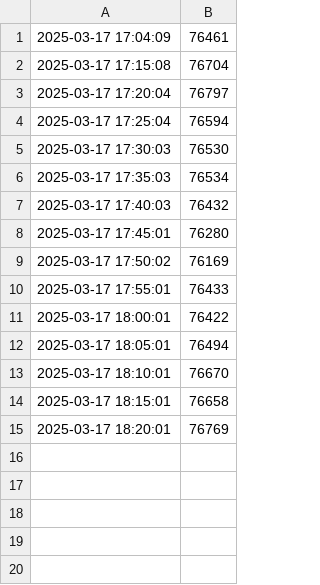
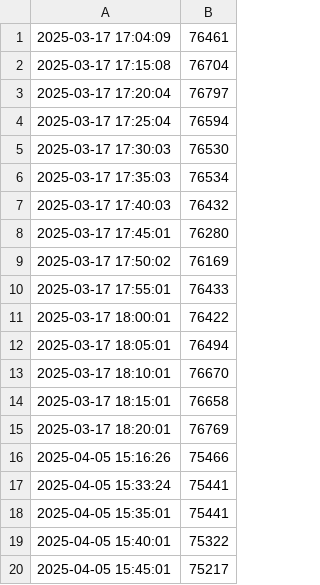
Before and after one commit to val1208/web-scraping-dashboard, a CSV file: scraper/prices/bitcoin_prices.csv, drawn as a sheet.

```diff
--- a/scraper/prices/bitcoin_prices.csv
+++ b/scraper/prices/bitcoin_prices.csv
@@ -15 +15,6 @@
 2025-03-17 18:20:01, 76769
+2025-04-05 15:16:26, 75466
+2025-04-05 15:33:24, 75441
+2025-04-05 15:35:01, 75441
+2025-04-05 15:40:01, 75322
+2025-04-05 15:45:01, 75217
```
Also changed, not shown: 3 other files.
